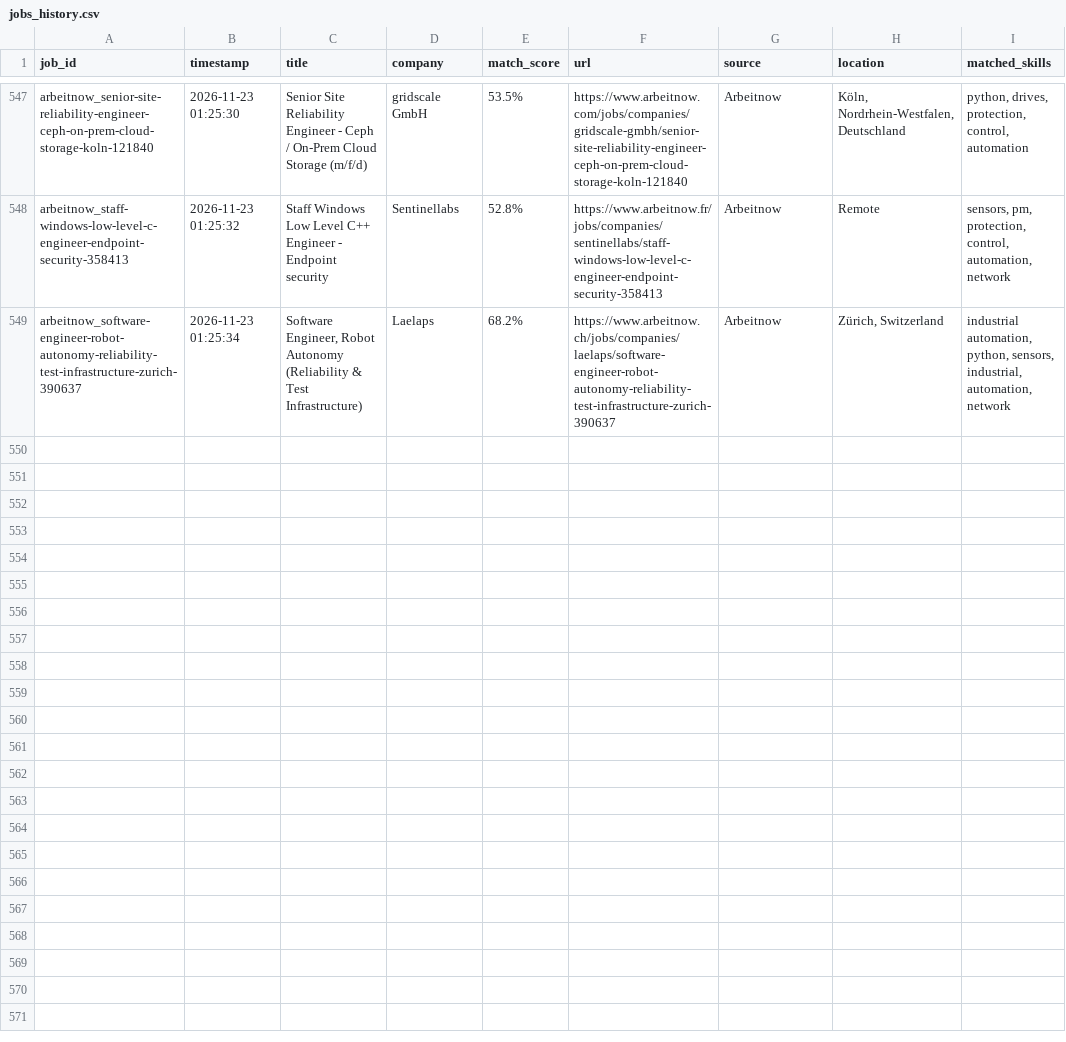
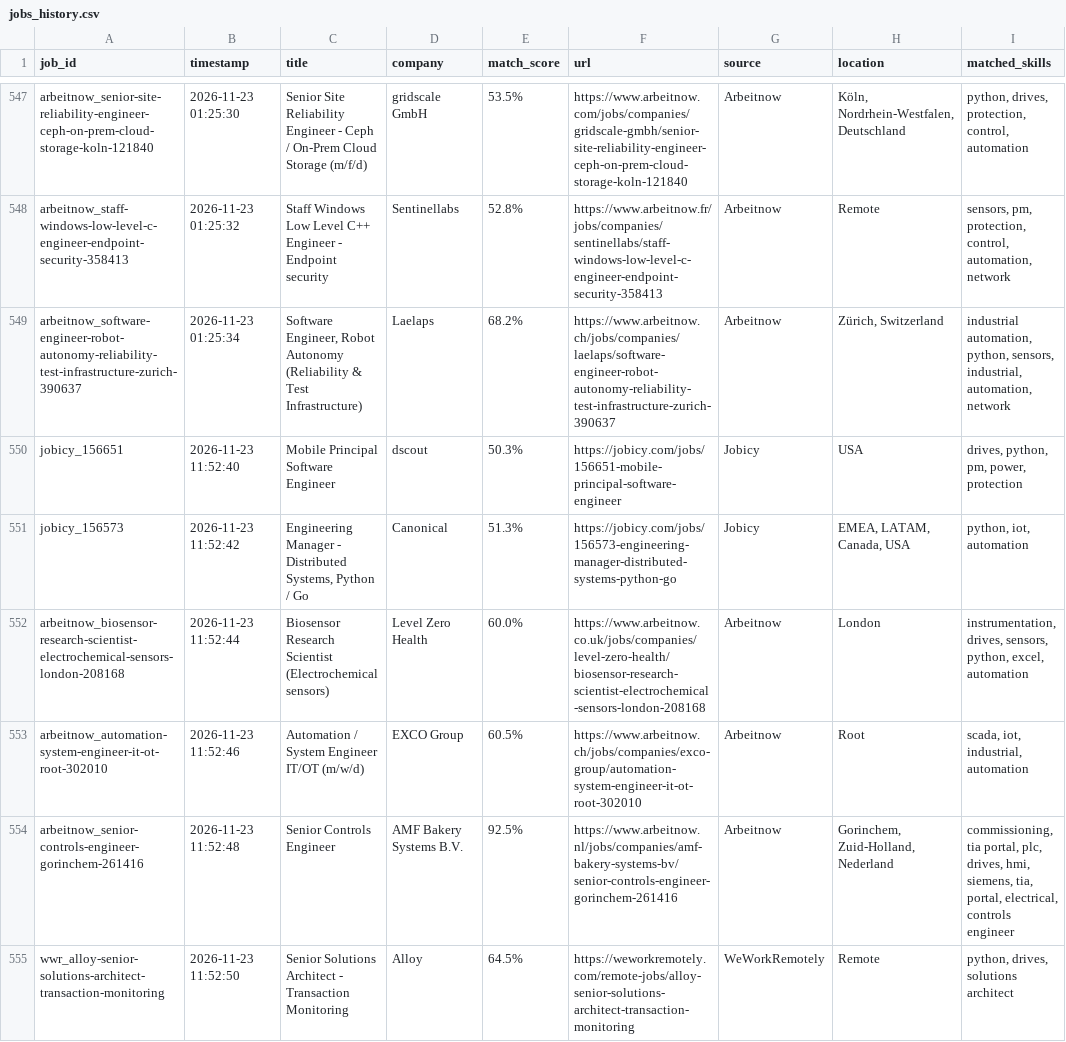
Before and after one commit to mohammadalishariatzade-sys/JobFinder, a CSV file: jobs_history.csv, drawn as a sheet; only a part is shown, gaps mark what is left out; the diff names each change by its address in the sheet, - before the commit and + after, or states it on an @@ line.

```diff
--- a/jobs_history.csv
+++ b/jobs_history.csv
+row 550: jobicy_156651 | 2026-11-23 11:52:40 | Mobile Principal Software Engineer | dscout | 50.3% | https://jobicy.com/jobs/156651-mobile-principal-software-engineer | Jobicy | USA | drives, python, pm, power, protection
+row 551: jobicy_156573 | 2026-11-23 11:52:42 | Engineering Manager - Distributed Systems, Python / Go | Canonical | 51.3% | https://jobicy.com/jobs/156573-engineering-manager-distributed-systems-python-go | Jobicy | EMEA, LATAM, Canada, USA | python, iot, automation
+row 552: arbeitnow_biosensor-research-scientist-electrochemical-sensors-london-208168 | 2026-11-23 11:52:44 | Biosensor Research Scientist (Electrochemical sensors) | Level Zero Health | 60.0% | https://www.arbeitnow.co.uk/jobs/companies/level-zero-health/biosensor-research-scientist-electrochemical-sensors-london-208168 | Arbeitnow | London | instrumentation, drives, sensors, python, excel, automation
+row 553: arbeitnow_automation-system-engineer-it-ot-root-302010 | 2026-11-23 11:52:46 | Automation / System Engineer IT/OT (m/w/d) | EXCO Group | 60.5% | https://www.arbeitnow.ch/jobs/companies/exco-group/automation-system-engineer-it-ot-root-302010 | Arbeitnow | Root | scada, iot, industrial, automation
+row 554: arbeitnow_senior-controls-engineer-gorinchem-261416 | 2026-11-23 11:52:48 | Senior Controls Engineer | AMF Bakery Systems B.V. | 92.5% | https://www.arbeitnow.nl/jobs/companies/amf-bakery-systems-bv/senior-controls-engineer-gorinchem-261416 | Arbeitnow | Gorinchem, Zuid-Holland, Nederland | commissioning, tia portal, plc, drives, hmi, siemens, tia, portal, electrical, controls engineer
+row 555: wwr_alloy-senior-solutions-architect-transaction-monitoring | 2026-11-23 11:52:50 | Senior Solutions Architect - Transaction Monitoring | Alloy | 64.5% | https://weworkremotely.com/remote-jobs/alloy-senior-solutions-architect-transaction-monitoring | WeWorkRemotely | Remote | python, drives, solutions architect
```
